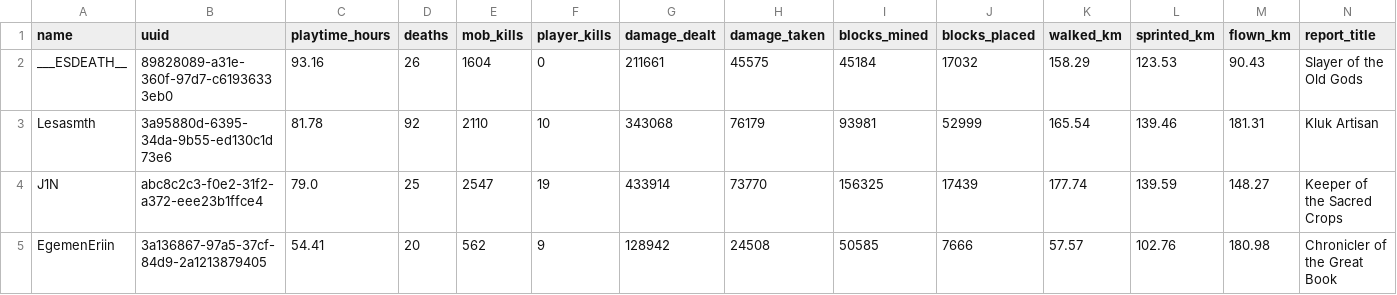
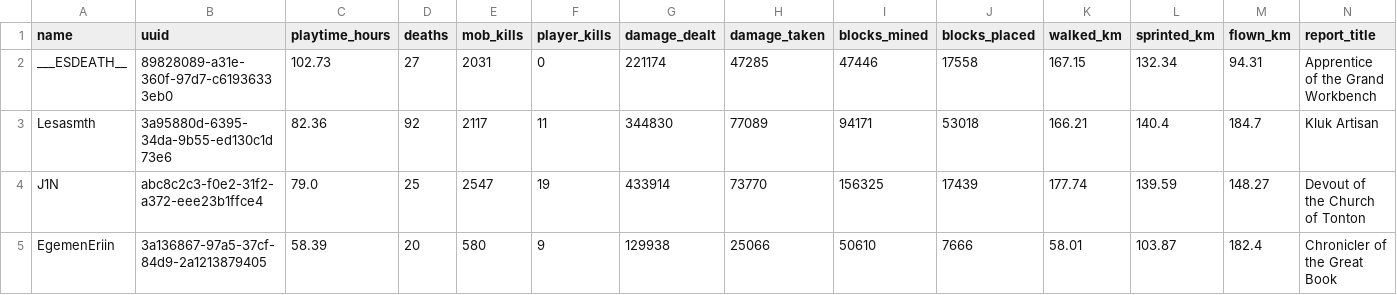
Before and after one commit to EgemenErin/MinecraftServerDataAnalysis, a CSV file: player_stats.csv, drawn as a sheet; only a part is shown; the diff covers the shown part only.

Commit message:
chore: update player stats (2026-07-12 03:00)

```diff
--- a/player_stats.csv
+++ b/player_stats.csv
@@ -1,5 +1,5 @@
 name,uuid,playtime_hours,deaths,mob_kills,player_kills,damage_dealt,damage_taken,blocks_mined,blocks_placed,walked_km,sprinted_km,flown_km,report_title
-___ESDEATH__,89828089-a31e-360f-97d7-c61936333eb0,93.16,26,1604,0,211661,45575,45184,17032,158.29,123.53,90.43,Slayer of the Old Gods
-Lesasmth,3a95880d-6395-34da-9b55-ed130c1d73e6,81.78,92,2110,10,343068,76179,93981,52999,165.54,139.46,181.31,Kluk Artisan
-J1N,abc8c2c3-f0e2-31f2-a372-eee23b1ffce4,79.0,25,2547,19,433914,73770,156325,17439,177.74,139.59,148.27,Keeper of the Sacred Crops
-EgemenEriin,3a136867-97a5-37cf-84d9-2a1213879405,54.41,20,562,9,128942,24508,50585,7666,57.57,102.76,180.98,Chronicler of the Great Book
+___ESDEATH__,89828089-a31e-360f-97d7-c61936333eb0,102.73,27,2031,0,221174,47285,47446,17558,167.15,132.34,94.31,Apprentice of the Grand Workbench
+Lesasmth,3a95880d-6395-34da-9b55-ed130c1d73e6,82.36,92,2117,11,344830,77089,94171,53018,166.21,140.4,184.7,Kluk Artisan
+J1N,abc8c2c3-f0e2-31f2-a372-eee23b1ffce4,79.0,25,2547,19,433914,73770,156325,17439,177.74,139.59,148.27,Devout of the Church of Tonton
+EgemenEriin,3a136867-97a5-37cf-84d9-2a1213879405,58.39,20,580,9,129938,25066,50610,7666,58.01,103.87,182.4,Chronicler of the Great Book
```
Also changed, not shown: 1 added row, 1 removed row and 30 edited cells elsewhere in this file, 2 other files.
